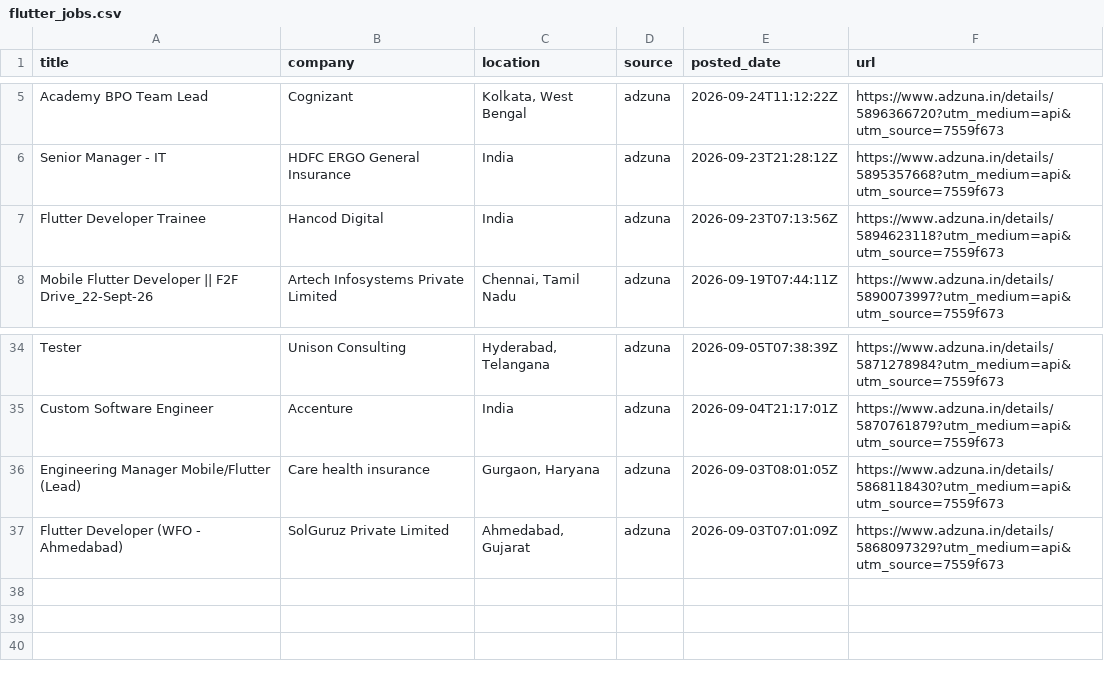
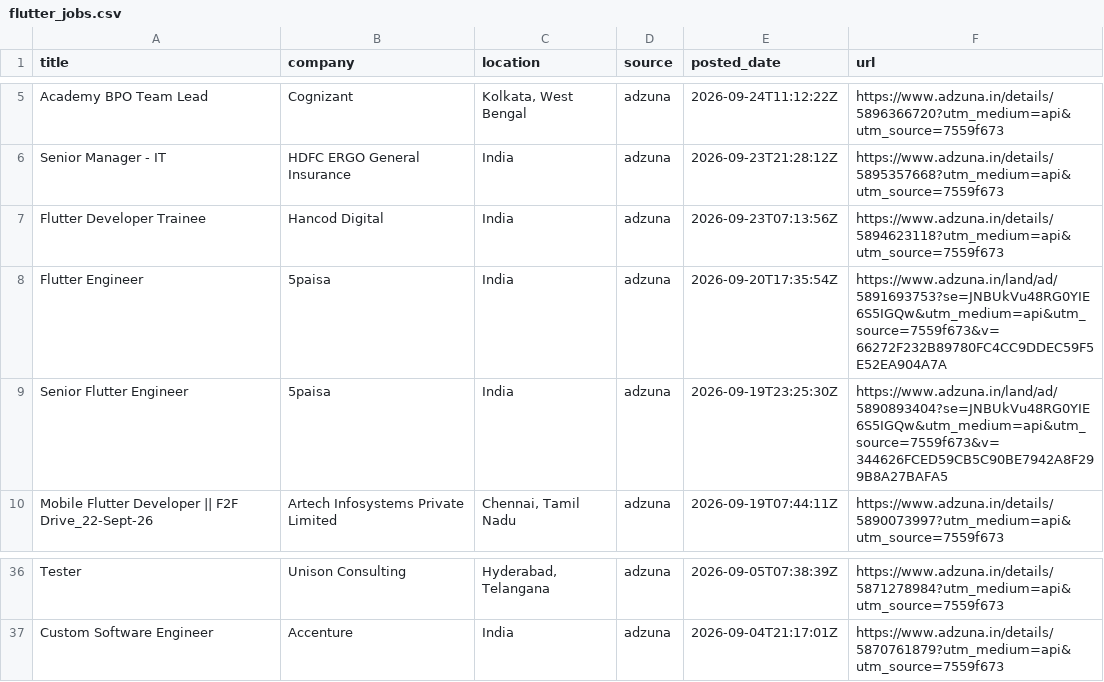
Before and after one commit to jatin-web/flutter-jobs-finder, a CSV file: output/flutter_jobs.csv, drawn as a sheet; only a part is shown, gaps mark what is left out.

```diff
--- a/output/flutter_jobs.csv
+++ b/output/flutter_jobs.csv
@@ -7,2 +7,4 @@ Senior Manager - IT,HDFC ERGO General Insurance,India,adzuna,2026-09-23T21:28:12
 Flutter Developer Trainee,Hancod Digital,India,adzuna,2026-09-23T07:13:56Z,https://www.adzuna.in/details/5894623118?utm_medium=api&utm_source=7559f673
+Flutter Engineer,5paisa,India,adzuna,2026-09-20T17:35:54Z,https://www.adzuna.in/land/ad/5891693753?se=JNBUkVu48RG0YIE6S5IGQw&utm_medium=api&utm_source=7559f673&v=66272F232B89780FC4CC9DDEC59F5E52EA904A7A
+Senior Flutter Engineer,5paisa,India,adzuna,2026-09-19T23:25:30Z,https://www.adzuna.in/land/ad/5890893404?se=JNBUkVu48RG0YIE6S5IGQw&utm_medium=api&utm_source=7559f673&v=344626FCED59CB5C90BE7942A8F299B8A27BAFA5
 Mobile Flutter Developer || F2F Drive_22-Sept-26,Artech Infosystems Private Limited,"Chennai, Tamil Nadu",adzuna,2026-09-19T07:44:11Z,https://www.adzuna.in/details/5890073997?utm_medium=api&utm_source=7559f673
@@ -35,3 +37 @@ Tester,Unison Consulting,"Hyderabad, Telangana",adzuna,2026-09-05T07:38:39Z,http
 Custom Software Engineer,Accenture,India,adzuna,2026-09-04T21:17:01Z,https://www.adzuna.in/details/5870761879?utm_medium=api&utm_source=7559f673
-Engineering Manager Mobile/Flutter (Lead),Care health insurance,"Gurgaon, Haryana",adzuna,2026-09-03T08:01:05Z,https://www.adzuna.in/details/5868118430?utm_medium=api&utm_source=7559f673
-Flutter Developer (WFO - Ahmedabad),SolGuruz Private Limited,"Ahmedabad, Gujarat",adzuna,2026-09-03T07:01:09Z,https://www.adzuna.in/details/5868097329?utm_medium=api&utm_source=7559f673
```
Also changed, not shown: 5 other files.
